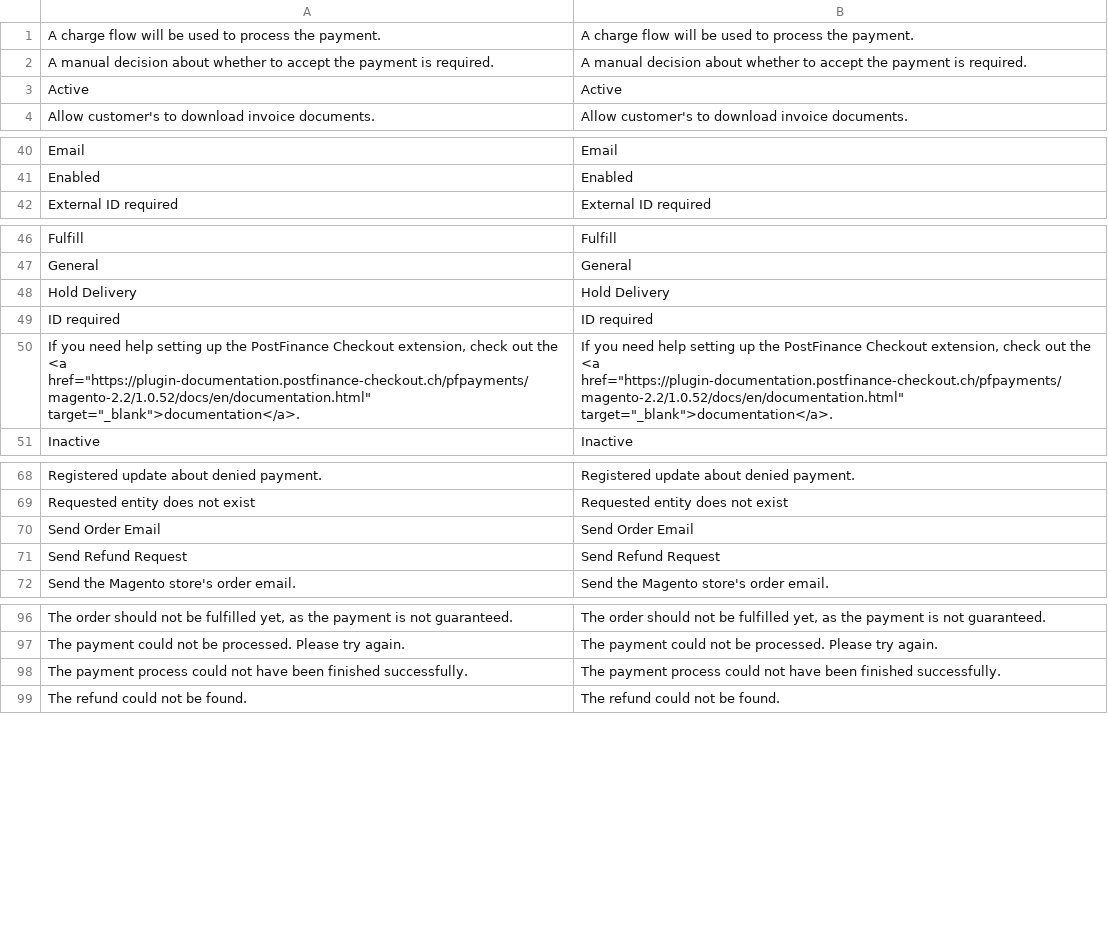
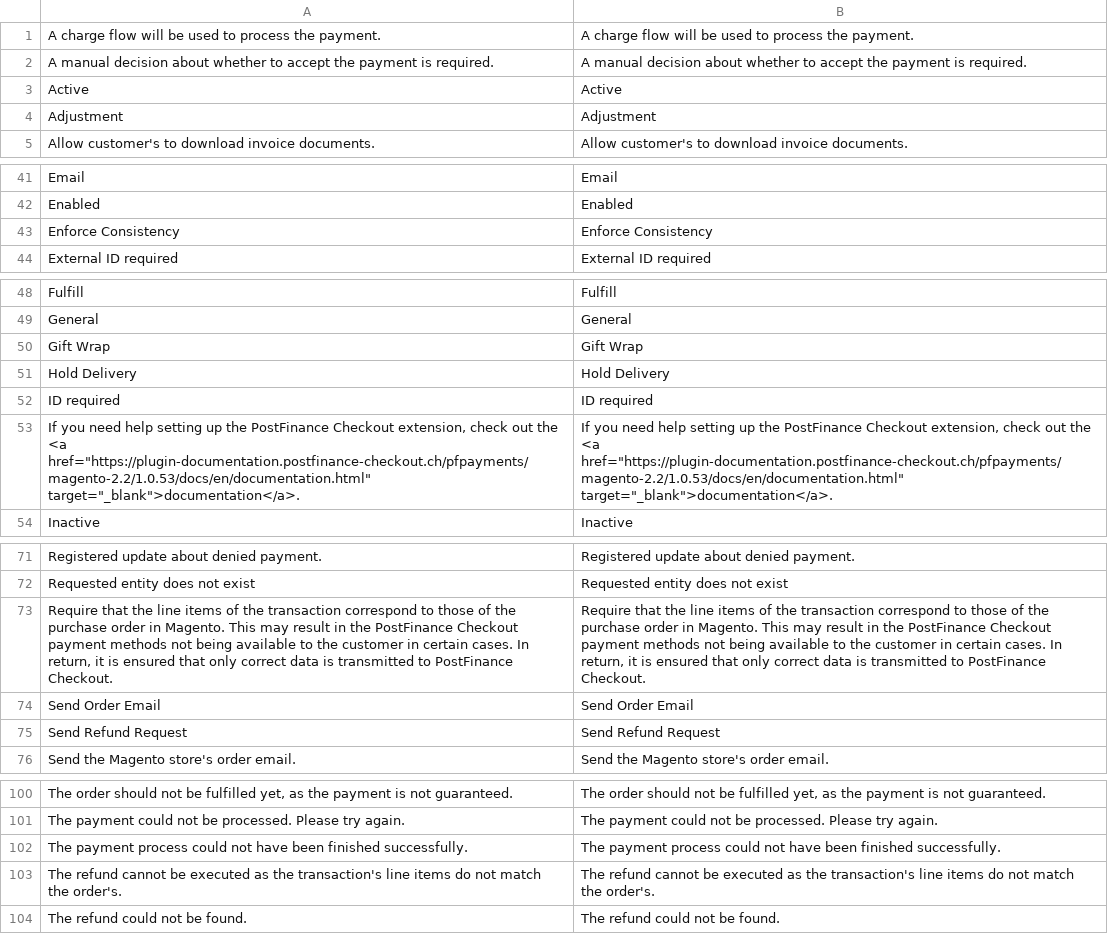
Before and after one commit to pfpayments/magento-2.2, a CSV file: i18n/en_US.csv, drawn as a sheet; only a part is shown, gaps mark what is left out; addresses are those after the commit; the diff covers the shown part only; the diff names each change by its address in the sheet, - before the commit and + after, or states it on an @@ line.

```diff
--- a/i18n/en_US.csv
+++ b/i18n/en_US.csv
+row 4: Adjustment | Adjustment
+row 43: Enforce Consistency | Enforce Consistency
+row 50: Gift Wrap | Gift Wrap
-A53: …the <a href="https://plugin-documentation.postfinance-checkout.ch/pfpayments/magento-2.2/1.0.52/docs/en/documentation.html" target="_blank">documentation</a>.
+A53: …the <a href="https://plugin-documentation.postfinance-checkout.ch/pfpayments/magento-2.2/1.0.53/docs/en/documentation.html" target="_blank">documentation</a>.
-B53: …the <a href="https://plugin-documentation.postfinance-checkout.ch/pfpayments/magento-2.2/1.0.52/docs/en/documentation.html" target="_blank">documentation</a>.
+B53: …the <a href="https://plugin-documentation.postfinance-checkout.ch/pfpayments/magento-2.2/1.0.53/docs/en/documentation.html" target="_blank">documentation</a>.
+row 73: Require that the line items of the transaction correspond to those of the purchase order in Magento. This may result in the PostFinance Checkout payment methods not being available to the customer in certain cases. In return, it is ensured that only correct data is transmitted to PostFinance Checkout. | Require that the line items of the transaction correspond to those of the purchase order in Magento. This may result in the PostFinance Checkout payment methods not being available to the customer in certain cases. In return, it is ensured that only correct data is transmitted to PostFinance Checkout.
+row 103: The refund cannot be executed as the transaction's line items do not match the order's. | The refund cannot be executed as the transaction's line items do not match the order's.
```
Also changed, not shown: 1 added row and 2 moved rows elsewhere in this file, i18n/de_DE.csv, 31 other files.
